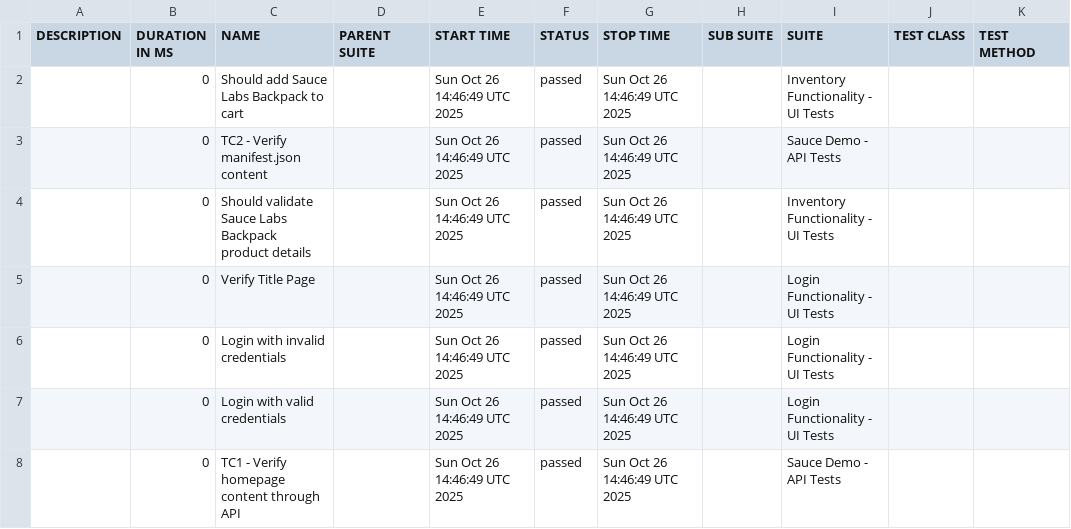
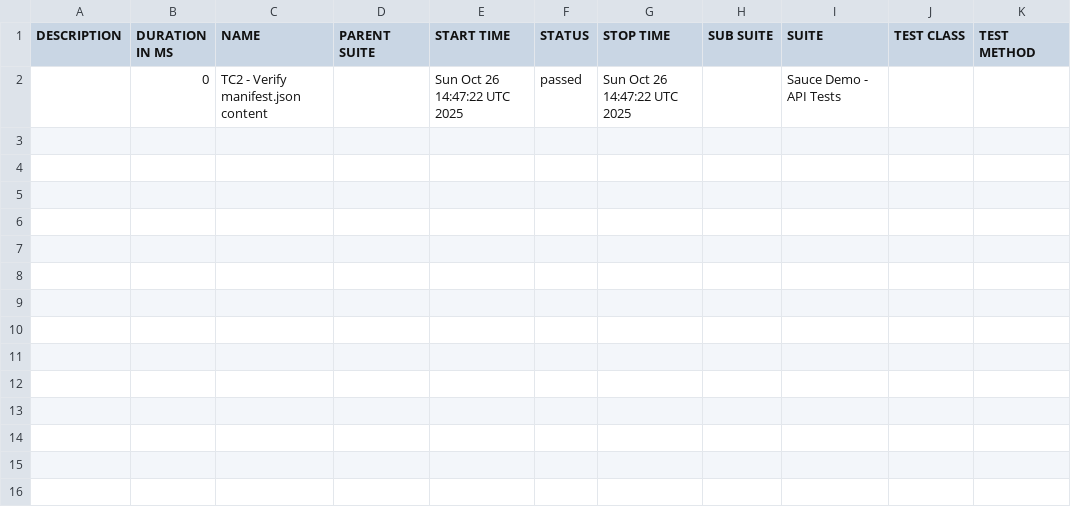
Before and after one commit to IBMSandeep/playwright-bdd-automation, a CSV file: data/suites.csv, drawn as a sheet.

```diff
--- a/data/suites.csv
+++ b/data/suites.csv
@@ -1,8 +1,2 @@
 "DESCRIPTION","DURATION IN MS","NAME","PARENT SUITE","START TIME","STATUS","STOP TIME","SUB SUITE","SUITE","TEST CLASS","TEST METHOD"
-"","0","Should add Sauce Labs Backpack to cart","","Sun Oct 26 14:46:49 UTC 2025","passed","Sun Oct 26 14:46:49 UTC 2025","","Inventory Functionality - UI Tests","",""
-"","0","TC2 - Verify manifest.json content","","Sun Oct 26 14:46:49 UTC 2025","passed","Sun Oct 26 14:46:49 UTC 2025","","Sauce Demo - API Tests","",""
-"","0","Should validate Sauce Labs Backpack product details","","Sun Oct 26 14:46:49 UTC 2025","passed","Sun Oct 26 14:46:49 UTC 2025","","Inventory Functionality - UI Tests","",""
-"","0","Verify Title Page","","Sun Oct 26 14:46:49 UTC 2025","passed","Sun Oct 26 14:46:49 UTC 2025","","Login Functionality - UI Tests","",""
-"","0","Login with invalid credentials","","Sun Oct 26 14:46:49 UTC 2025","passed","Sun Oct 26 14:46:49 UTC 2025","","Login Functionality - UI Tests","",""
-"","0","Login with valid credentials","","Sun Oct 26 14:46:49 UTC 2025","passed","Sun Oct 26 14:46:49 UTC 2025","","Login Functionality - UI Tests","",""
-"","0","TC1 - Verify homepage content through API","","Sun Oct 26 14:46:49 UTC 2025","passed","Sun Oct 26 14:46:49 UTC 2025","","Sauce Demo - API Tests","",""
+"","0","TC2 - Verify manifest.json content","","Sun Oct 26 14:47:22 UTC 2025","passed","Sun Oct 26 14:47:22 UTC 2025","","Sauce Demo - API Tests","",""
```
Also changed, not shown: 57 other files.
